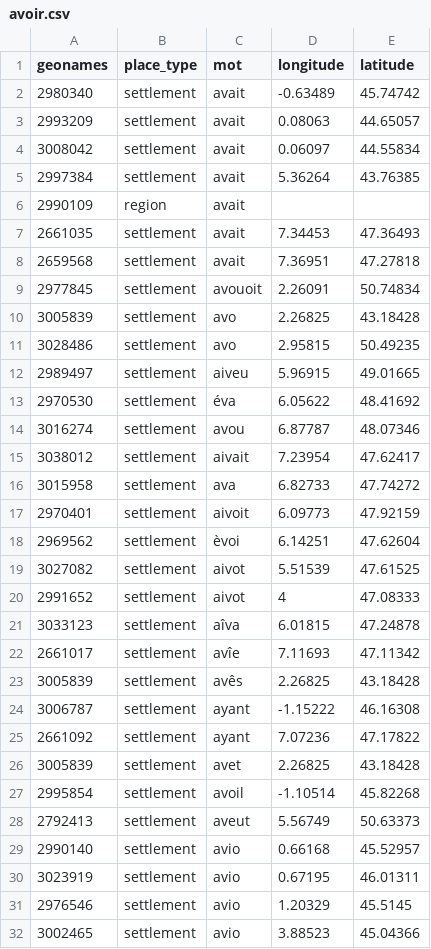
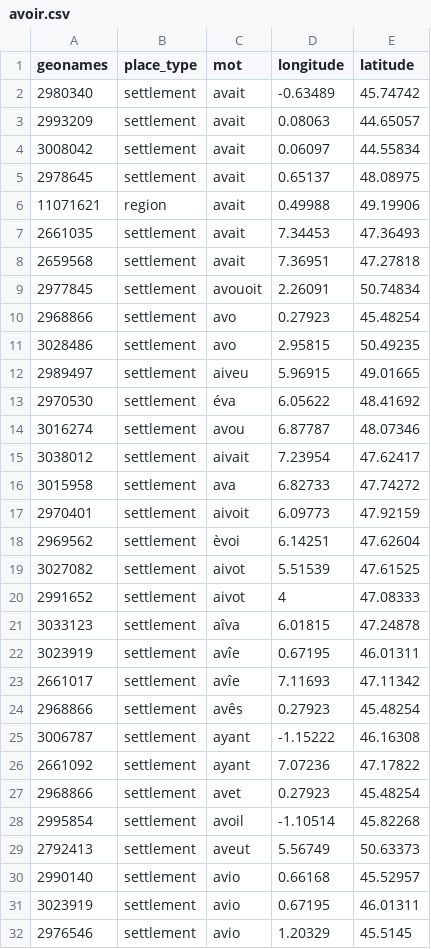
Before and after one commit to DEFI-COLaF/Parabole, a CSV file: 4_visualisation_carte/1_import_qgis/avoir.csv, drawn as a sheet; only a part is shown; the shorter side is filled out with more unchanged rows.

Commit message:
cartes par 11

```diff
--- a/4_visualisation_carte/1_import_qgis/avoir.csv
+++ b/4_visualisation_carte/1_import_qgis/avoir.csv
@@ -4,4 +4,4 @@ geonames,place_type,mot,longitude,latitude
 3008042,settlement,avait,0.06097,44.55834
-2997384,settlement,avait,5.36264,43.76385
-2990109,region,avait,,
+2978645,settlement,avait,0.65137,48.08975
+11071621,region,avait,0.49988,49.19906
 2661035,settlement,avait,7.34453,47.36493
@@ -9,3 +9,3 @@ geonames,place_type,mot,longitude,latitude
 2977845,settlement,avouoit,2.26091,50.74834
-3005839,settlement,avo,2.26825,43.18428
+2968866,settlement,avo,0.27923,45.48254
 3028486,settlement,avo,2.95815,50.49235
@@ -21,7 +21,8 @@ geonames,place_type,mot,longitude,latitude
 3033123,settlement,aîva,6.01815,47.24878
+3023919,settlement,avîe,0.67195,46.01311
 2661017,settlement,avîe,7.11693,47.11342
-3005839,settlement,avês,2.26825,43.18428
+2968866,settlement,avês,0.27923,45.48254
 3006787,settlement,ayant,-1.15222,46.16308
 2661092,settlement,ayant,7.07236,47.17822
-3005839,settlement,avet,2.26825,43.18428
+2968866,settlement,avet,0.27923,45.48254
 2995854,settlement,avoil,-1.10514,45.82268
```
Also changed, not shown: 4_visualisation_carte/1_import_qgis/deux.csv, 4_visualisation_carte/1_import_qgis/fils.csv, 18 other files.
